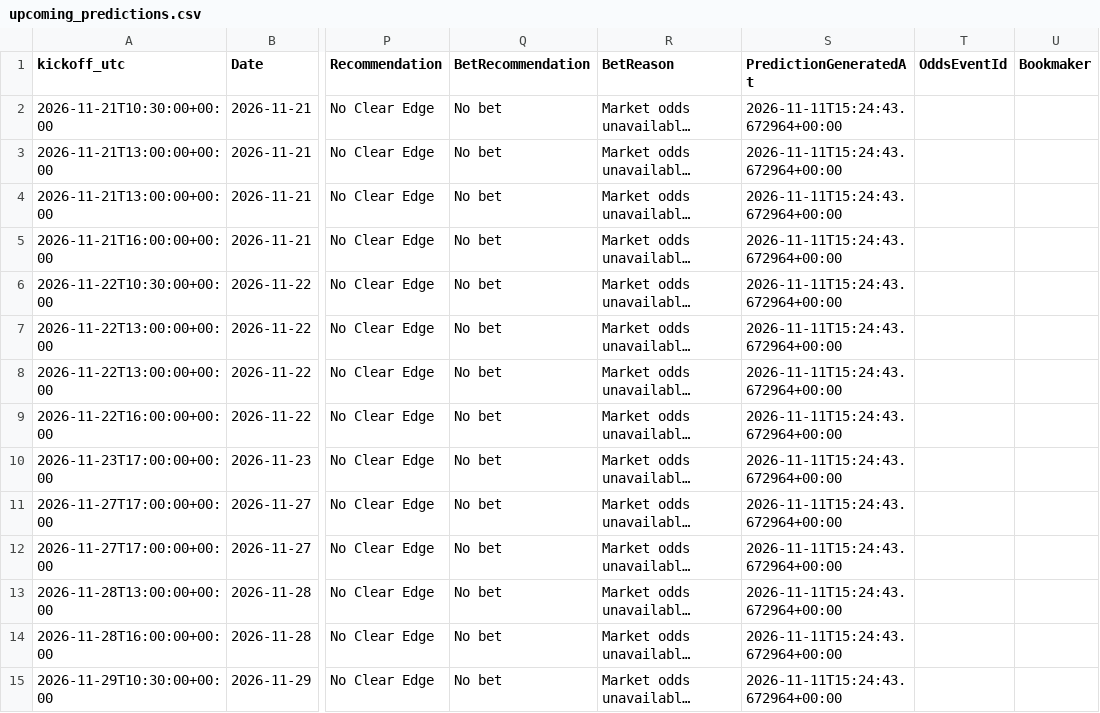
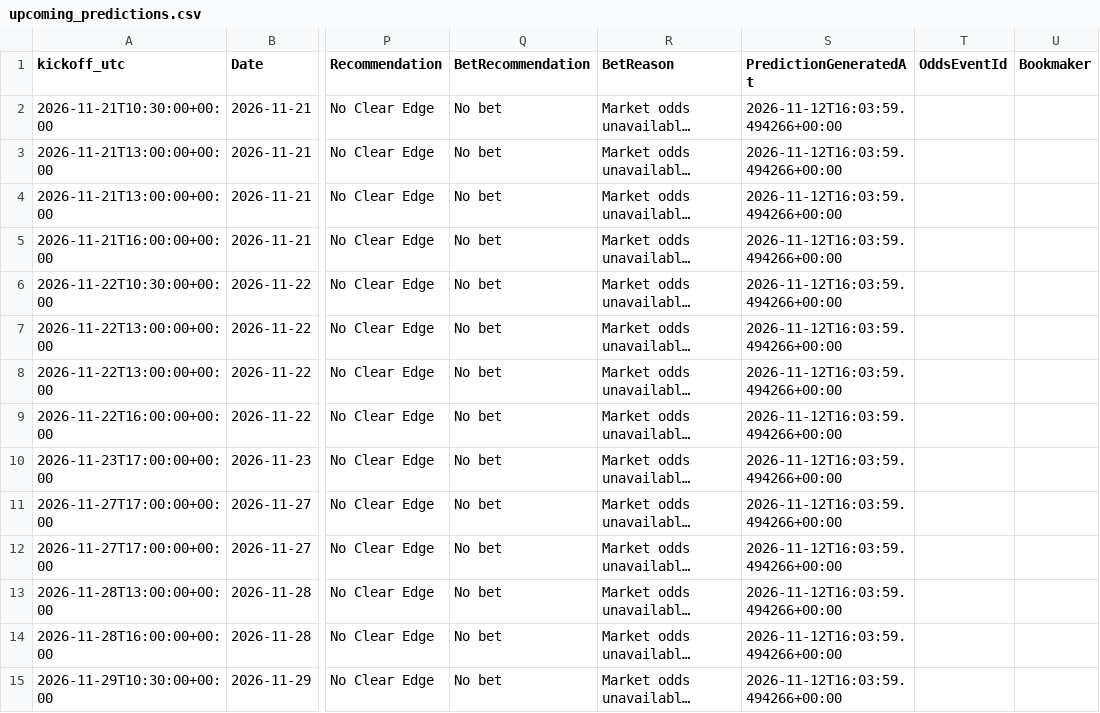
Before and after one commit to gmalbert/turkey-soccer, a CSV file: data_files/upcoming_predictions.csv, drawn as a sheet; only a part is shown, gaps mark what is left out; long unchanged cells end in …; the diff covers the shown part only; the diff names each change by its address in the sheet, - before the commit and + after, or states it on an @@ line.

```diff
--- a/data_files/upcoming_predictions.csv
+++ b/data_files/upcoming_predictions.csv
-S2:S15 (PredictionGeneratedAt): 2026-11-11T15:24:43.672964+00:00
+S2:S15 (PredictionGeneratedAt): 2026-11-12T16:03:59.494266+00:00
```
Also changed, not shown: 31 edited cells elsewhere in this file, data_files/poisson_metrics_history.csv, 9 other files.
